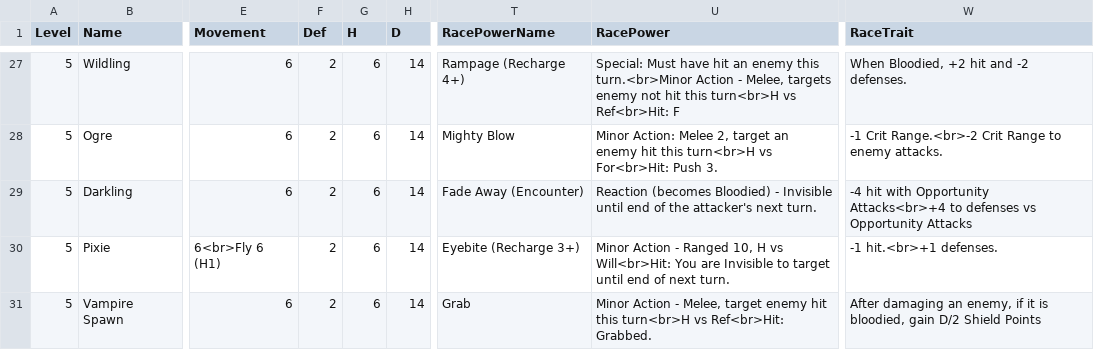
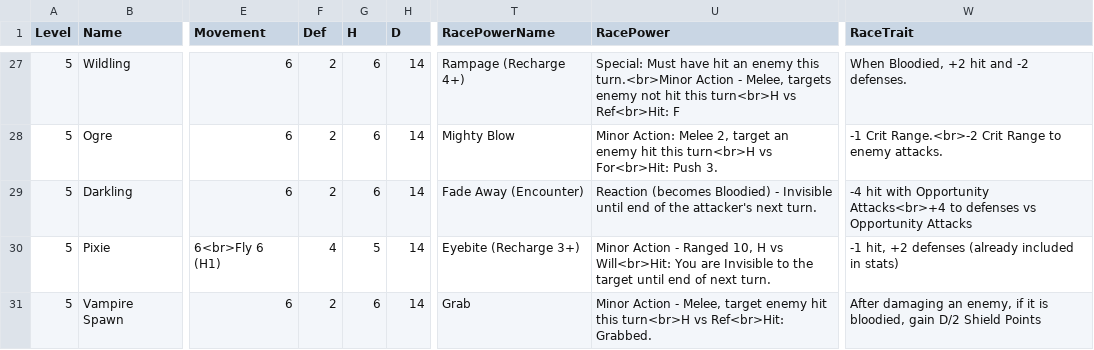
Before and after one commit to capelastegui/sfrpg, a CSV file: inst/raw/monsters/monster_races.csv, drawn as a sheet; only a part is shown, gaps mark what is left out; the diff covers the shown part only; the diff names each change by its address in the sheet, - before the commit and + after, or states it on an @@ line.

Commit message:
feature #49; Monster table stat pass

```diff
--- a/inst/raw/monsters/monster_races.csv
+++ b/inst/raw/monsters/monster_races.csv
-F30 (Def): 2
+F30 (Def): 4
-G30 (H): 6
+G30 (H): 5
-U30 (RacePower): …Invisible to target until…
+U30 (RacePower): …Invisible to the target until…
-W30 (RaceTrait): -1 hit.<br>+1 defenses.
+W30 (RaceTrait): -1 hit, +2 defenses (already included in stats)
```
Also changed, not shown: 11 edited cells elsewhere in this file.
